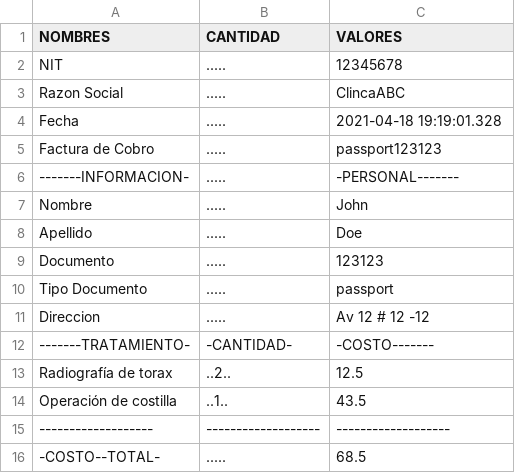
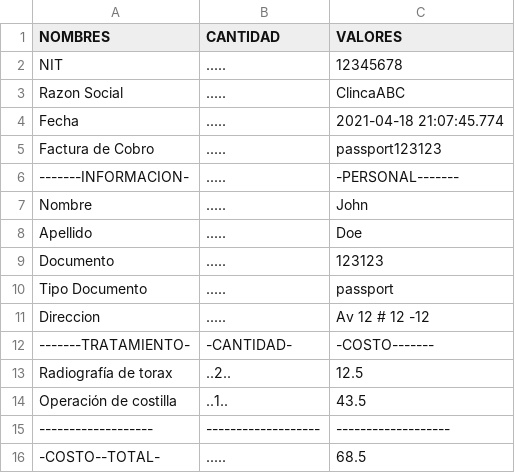
Before and after one commit to ParraDanielF/NGArchitecture, a CSV file: RPA/factura.csv, drawn as a sheet.

```diff
--- a/RPA/factura.csv
+++ b/RPA/factura.csv
@@ -3,3 +3,3 @@ NIT,.....,12345678
 Razon Social,.....,ClincaABC
-Fecha,.....,2021-04-18 19:19:01.328
+Fecha,.....,2021-04-18 21:07:45.774
 Factura de Cobro,.....,passport123123
```
Also changed, not shown: 4 other files.
